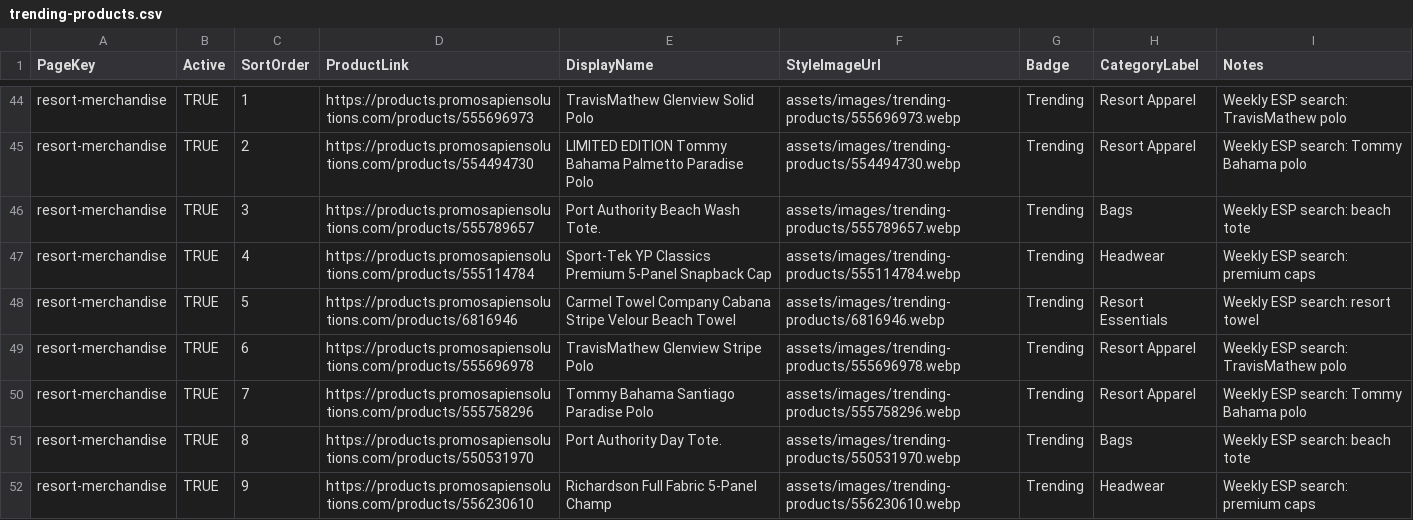
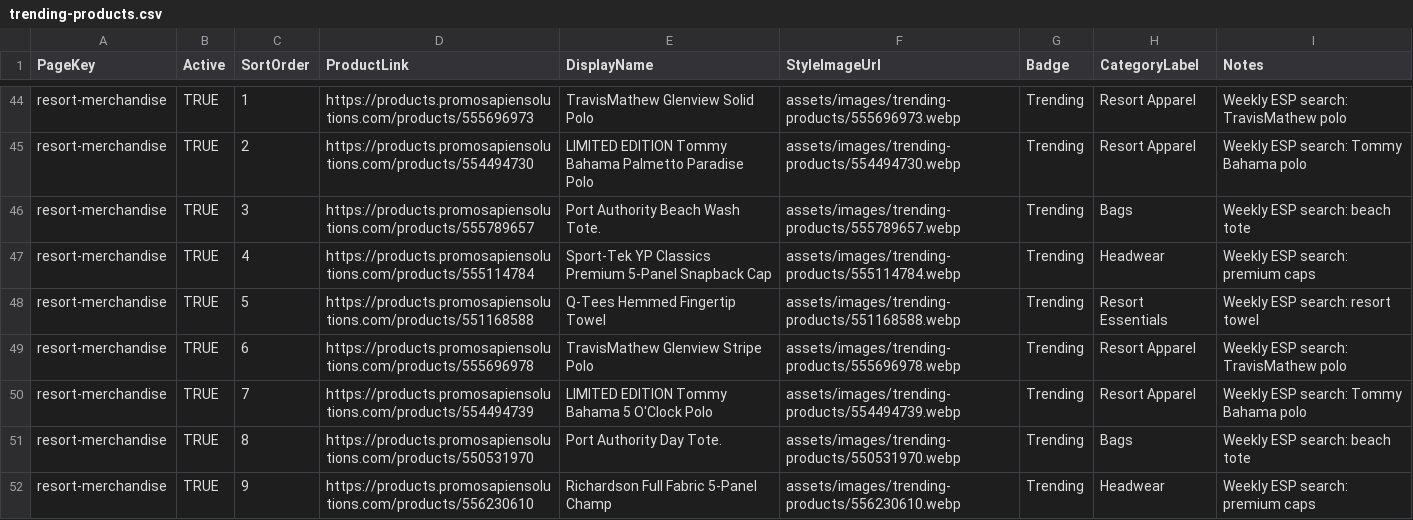
Before and after one commit to promosapiensolutions/promosapien2.3, a CSV file: assets/data/trending-products.csv, drawn as a sheet; only a part is shown, gaps mark what is left out; the diff covers the shown part only.

Commit message:
Refresh weekly trending products

```diff
--- a/assets/data/trending-products.csv
+++ b/assets/data/trending-products.csv
@@ -47,5 +47,5 @@ resort-merchandise,TRUE,3,https://products.promosapiensolutions.com/products/555
 resort-merchandise,TRUE,4,https://products.promosapiensolutions.com/products/555114784,Sport-Tek YP Classics Premium 5-Panel Snapback Cap,assets/images/trending-products/555114784.webp,Trending,Headwear,Weekly ESP search: premium caps
-resort-merchandise,TRUE,5,https://products.promosapiensolutions.com/products/6816946,Carmel Towel Company Cabana Stripe Velour Beach Towel,assets/images/trending-products/6816946.webp,Trending,Resort Essentials,Weekly ESP search: resort towel
+resort-merchandise,TRUE,5,https://products.promosapiensolutions.com/products/551168588,Q-Tees Hemmed Fingertip Towel,assets/images/trending-products/551168588.webp,Trending,Resort Essentials,Weekly ESP search: resort towel
 resort-merchandise,TRUE,6,https://products.promosapiensolutions.com/products/555696978,TravisMathew Glenview Stripe Polo,assets/images/trending-products/555696978.webp,Trending,Resort Apparel,Weekly ESP search: TravisMathew polo
-resort-merchandise,TRUE,7,https://products.promosapiensolutions.com/products/555758296,Tommy Bahama Santiago Paradise Polo,assets/images/trending-products/555758296.webp,Trending,Resort Apparel,Weekly ESP search: Tommy Bahama polo
+resort-merchandise,TRUE,7,https://products.promosapiensolutions.com/products/554494739,LIMITED EDITION Tommy Bahama 5 O'Clock Polo,assets/images/trending-products/554494739.webp,Trending,Resort Apparel,Weekly ESP search: Tommy Bahama polo
 resort-merchandise,TRUE,8,https://products.promosapiensolutions.com/products/550531970,Port Authority Day Tote.,assets/images/trending-products/550531970.webp,Trending,Bags,Weekly ESP search: beach tote
```
Also changed, not shown: 24 edited cells elsewhere in this file, 36 other files.
